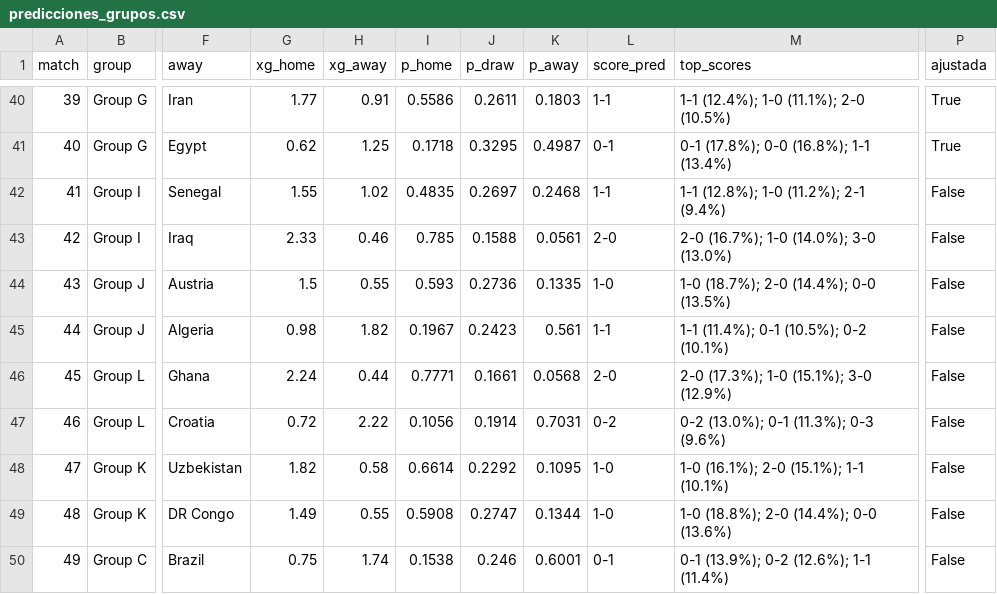
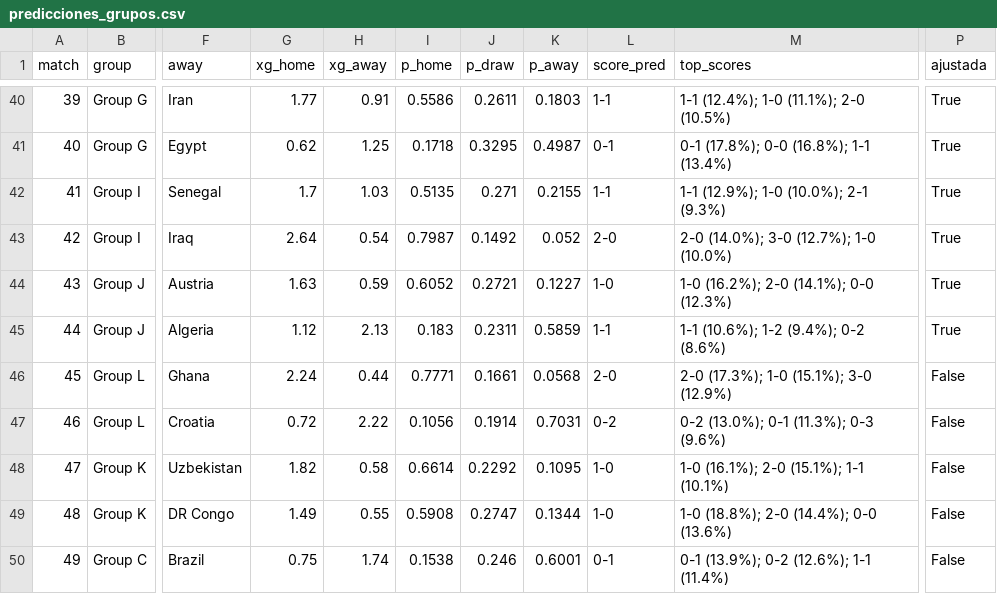
Before and after one commit to OBueno2785/predictor-mundial-2026, a CSV file: outputs/predicciones_grupos.csv, drawn as a sheet; only a part is shown, gaps mark what is left out; the diff names each change by its address in the sheet, - before the commit and + after, or states it on an @@ line.

```diff
--- a/outputs/predicciones_grupos.csv
+++ b/outputs/predicciones_grupos.csv
-G42 (xg_home): 1.55
+G42 (xg_home): 1.7
-H42 (xg_away): 1.02
+H42 (xg_away): 1.03
-I42 (p_home): 0.4835
+I42 (p_home): 0.5135
-J42 (p_draw): 0.2697
+J42 (p_draw): 0.271
-K42 (p_away): 0.2468
+K42 (p_away): 0.2155
-M42 (top_scores): 1-1 (12.8%); 1-0 (11.2%); 2-1 (9.4%)
+M42 (top_scores): 1-1 (12.9%); 1-0 (10.0%); 2-1 (9.3%)
-P42:P45 (ajustada): False
+P42:P45 (ajustada): True
-G43 (xg_home): 2.33
+G43 (xg_home): 2.64
-H43 (xg_away): 0.46
+H43 (xg_away): 0.54
-I43 (p_home): 0.785
+I43 (p_home): 0.7987
-J43 (p_draw): 0.1588
+J43 (p_draw): 0.1492
-K43 (p_away): 0.0561
+K43 (p_away): 0.052
-M43 (top_scores): 2-0 (16.7%); 1-0 (14.0%); 3-0 (13.0%)
+M43 (top_scores): 2-0 (14.0%); 3-0 (12.7%); 1-0 (10.0%)
-G44 (xg_home): 1.5
+G44 (xg_home): 1.63
-H44 (xg_away): 0.55
+H44 (xg_away): 0.59
-I44 (p_home): 0.593
+I44 (p_home): 0.6052
-J44 (p_draw): 0.2736
+J44 (p_draw): 0.2721
-K44 (p_away): 0.1335
+K44 (p_away): 0.1227
-M44 (top_scores): 1-0 (18.7%); 2-0 (14.4%); 0-0 (13.5%)
+M44 (top_scores): 1-0 (16.2%); 2-0 (14.1%); 0-0 (12.3%)
-G45 (xg_home): 0.98
+G45 (xg_home): 1.12
-H45 (xg_away): 1.82
+H45 (xg_away): 2.13
-I45 (p_home): 0.1967
+I45 (p_home): 0.183
-J45 (p_draw): 0.2423
+J45 (p_draw): 0.2311
-K45 (p_away): 0.561
+K45 (p_away): 0.5859
-M45 (top_scores): 1-1 (11.4%); 0-1 (10.5%); 0-2 (10.1%)
+M45 (top_scores): 1-1 (10.6%); 1-2 (9.4%); 0-2 (8.6%)
```
Also changed, not shown: 5 other files.
